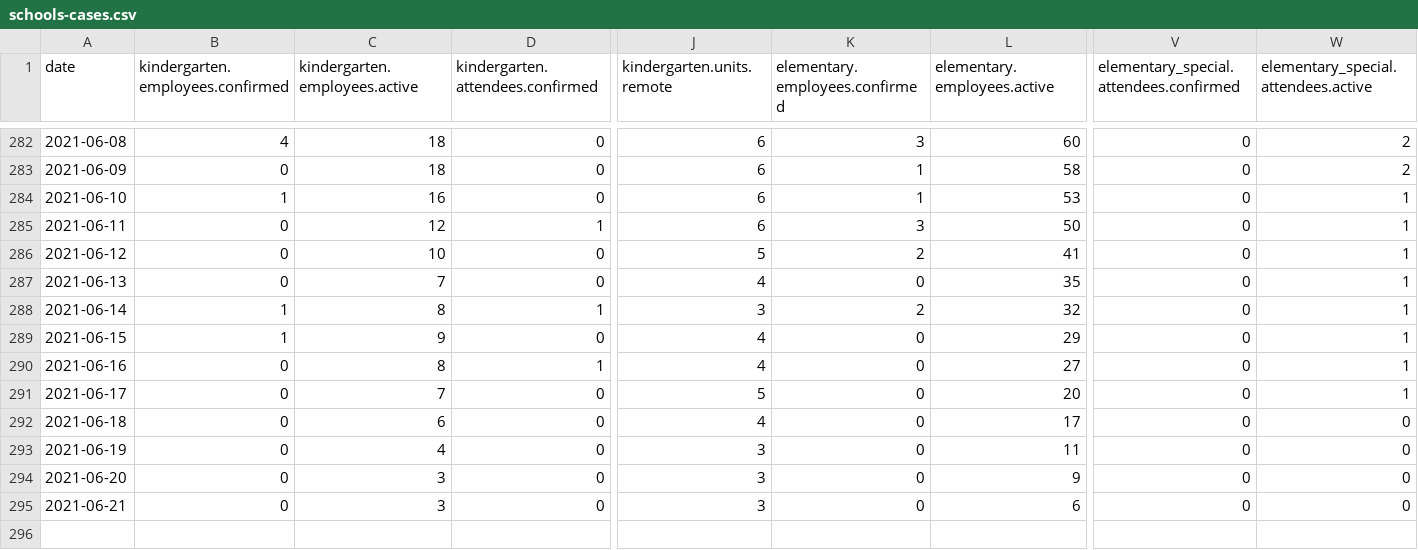
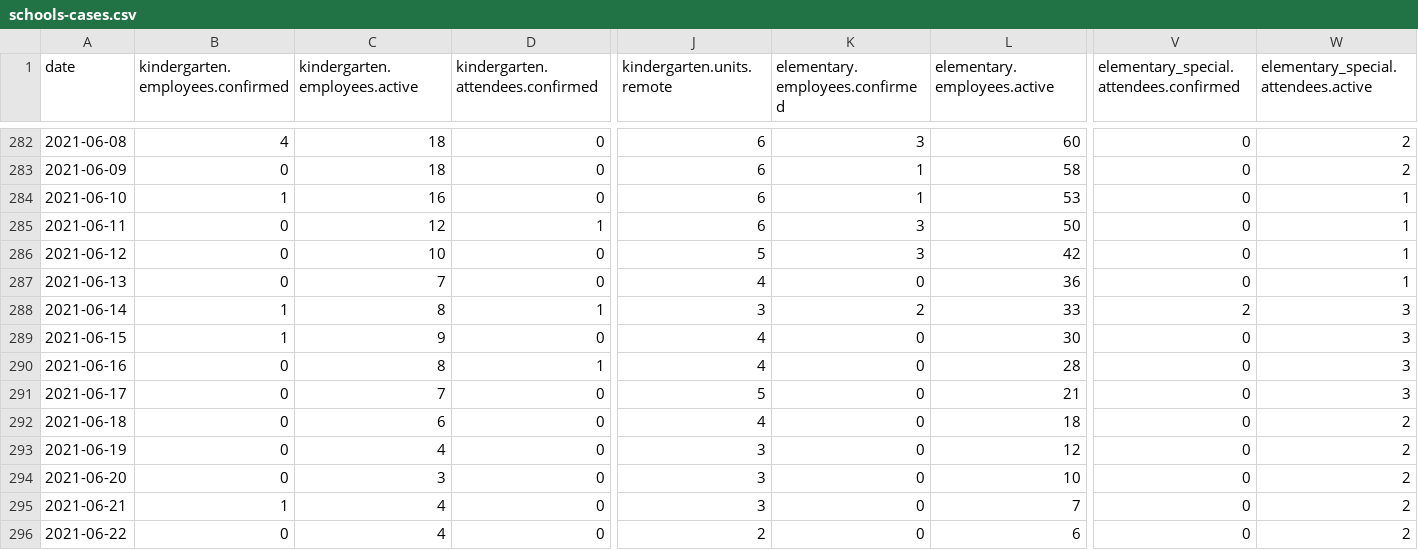
Before and after one commit to romunov/data, a CSV file: csv/schools-cases.csv, drawn as a sheet; only a part is shown, gaps mark what is left out; rows hold the shown columns only; the diff names each change by its address in the sheet, - before the commit and + after, or states it on an @@ line.

```diff
--- a/csv/schools-cases.csv
+++ b/csv/schools-cases.csv
-K286 (elementary.employees.confirmed): 2
+K286 (elementary.employees.confirmed): 3
-L286 (elementary.employees.active): 41
+L286 (elementary.employees.active): 42
-L287 (elementary.employees.active): 35
+L287 (elementary.employees.active): 36
-L288 (elementary.employees.active): 32
+L288 (elementary.employees.active): 33
-V288: 0
+V288: 2
-W288:W291: 1
+W288:W291: 3
-L289 (elementary.employees.active): 29
+L289 (elementary.employees.active): 30
-L290 (elementary.employees.active): 27
+L290 (elementary.employees.active): 28
-L291 (elementary.employees.active): 20
+L291 (elementary.employees.active): 21
-L292 (elementary.employees.active): 17
+L292 (elementary.employees.active): 18
-W292:W295: 0
+W292:W295: 2
-L293 (elementary.employees.active): 11
+L293 (elementary.employees.active): 12
-L294 (elementary.employees.active): 9
+L294 (elementary.employees.active): 10
-B295 (kindergarten.employees.confirmed): 0
+B295 (kindergarten.employees.confirmed): 1
-C295 (kindergarten.employees.active): 3
+C295 (kindergarten.employees.active): 4
-L295 (elementary.employees.active): 6
+L295 (elementary.employees.active): 7
+row 296: 2021-06-22 | 0 | 4 | 0 | 2 | 0 | 6 | 0 | 2
```
Also changed, not shown: 3 other files.
